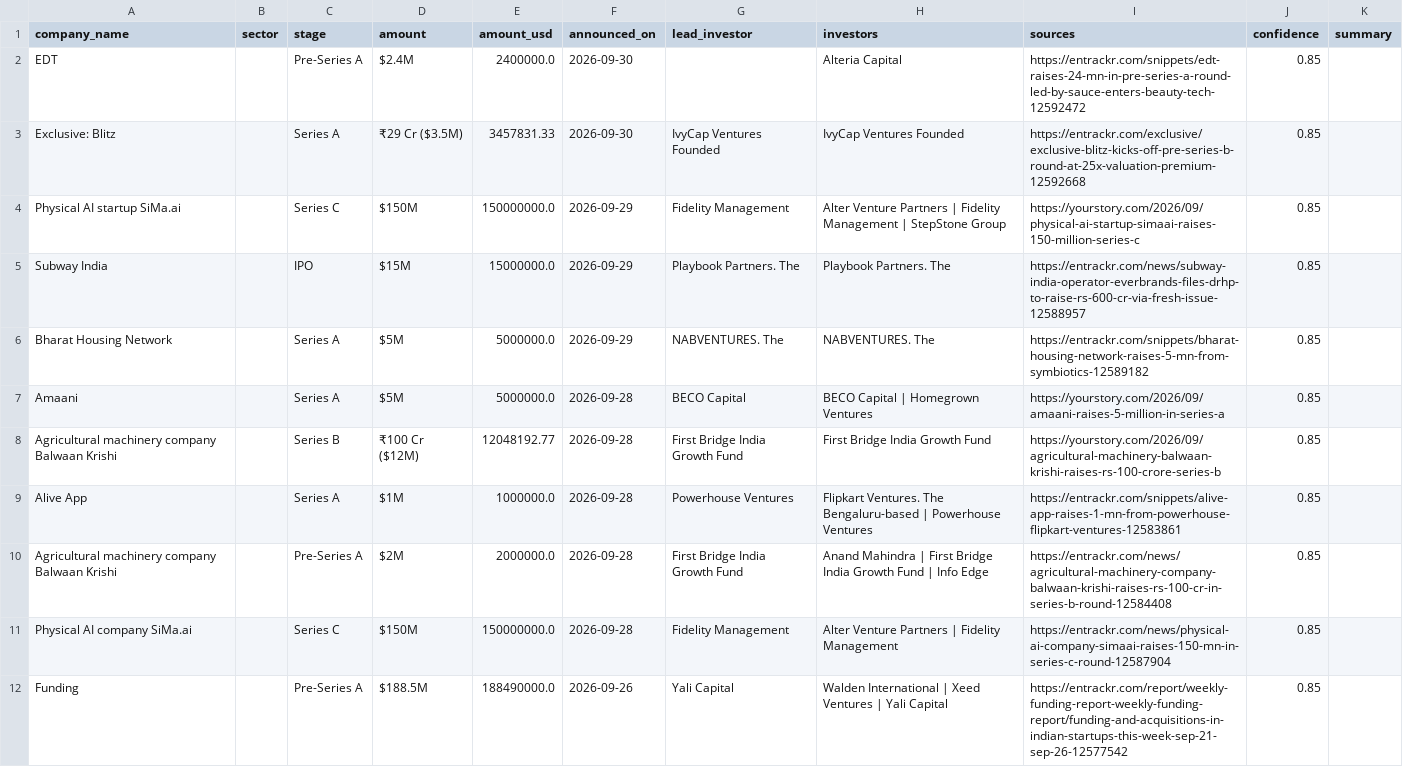
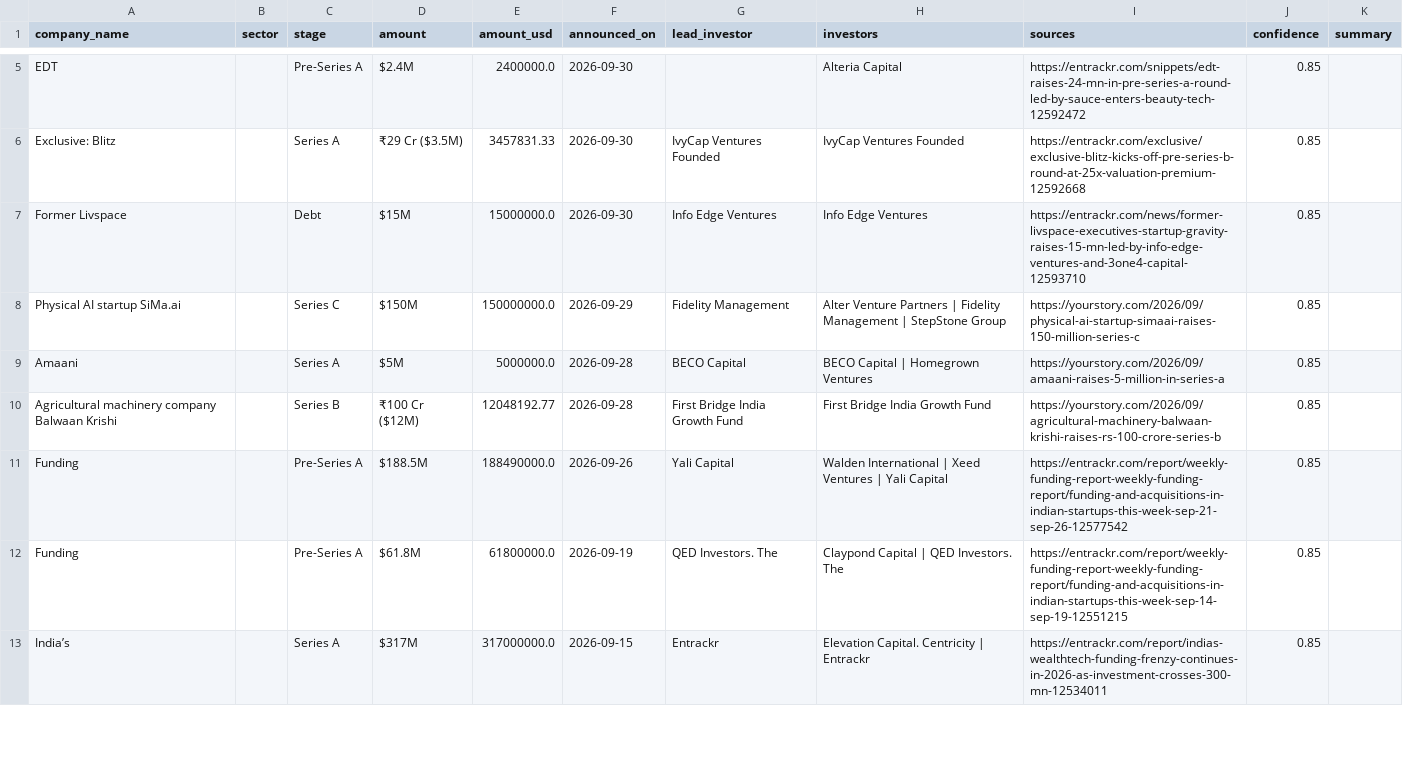
Before and after one commit to ryrk1020/indian-funding-pipeline, a CSV file: docs/rounds_latest.csv, drawn as a sheet; only a part is shown, gaps mark what is left out; the shorter side is filled out with more unchanged rows; removed rows and columns are numbered as before the commit, all else as after; the diff covers the shown part only; the diff names each change by its address in the sheet, - before the commit and + after, or states it on an @@ line.

```diff
--- a/docs/rounds_latest.csv
+++ b/docs/rounds_latest.csv
+row 7: Former Livspace |  | Debt | $15M | 15000000.0 | 2026-09-30 | Info Edge Ventures | Info Edge Ventures | https://entrackr.com/news/former-livspace-executives-startup-gravity-raises-15-mn-led-by-info-edge-ventures-and-3one4-capital-12593710 | 0.85
-row 5: Subway India |  | IPO | $15M | 15000000.0 | 2026-09-29 | Playbook Partners. The | Playbook Partners. The | https://entrackr.com/news/subway-india-operator-everbrands-files-drhp-to-raise-rs-600-cr-via-fresh-issue-12588957 | 0.85
-row 6: Bharat Housing Network |  | Series A | $5M | 5000000.0 | 2026-09-29 | NABVENTURES. The | NABVENTURES. The | https://entrackr.com/snippets/bharat-housing-network-raises-5-mn-from-symbiotics-12589182 | 0.85
-row 9: Alive App |  | Series A | $1M | 1000000.0 | 2026-09-28 | Powerhouse Ventures | Flipkart Ventures. The Bengaluru-based | Powerhouse Ventures | https://entrackr.com/snippets/alive-app-raises-1-mn-from-powerhouse-flipkart-ventures-12583861 | 0.85
-row 10: Agricultural machinery company Balwaan Krishi |  | Pre-Series A | $2M | 2000000.0 | 2026-09-28 | First Bridge India Growth Fund | Anand Mahindra | First Bridge India Growth Fund | Info Edge | https://entrackr.com/news/agricultural-machinery-company-balwaan-krishi-raises-rs-100-cr-in-series-b-round-12584408 | 0.85
-row 11: Physical AI company SiMa.ai |  | Series C | $150M | 150000000.0 | 2026-09-28 | Fidelity Management | Alter Venture Partners | Fidelity Management | https://entrackr.com/news/physical-ai-company-simaai-raises-150-mn-in-series-c-round-12587904 | 0.85
```
Also changed, not shown: 10 added rows and 7 removed rows elsewhere in this file, exports/sample_rounds.csv, 3 other files.
